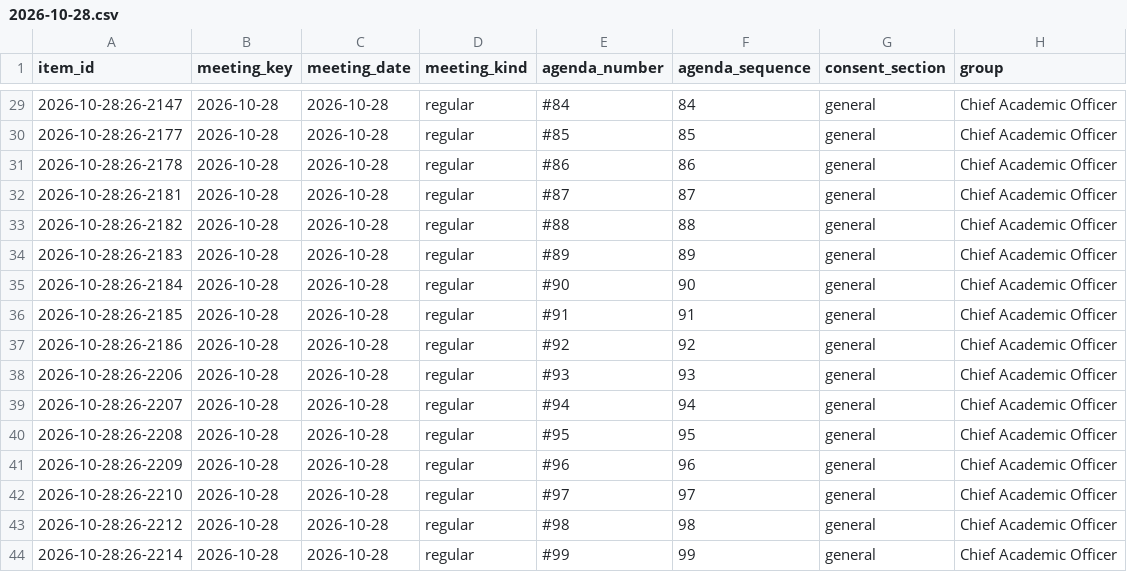
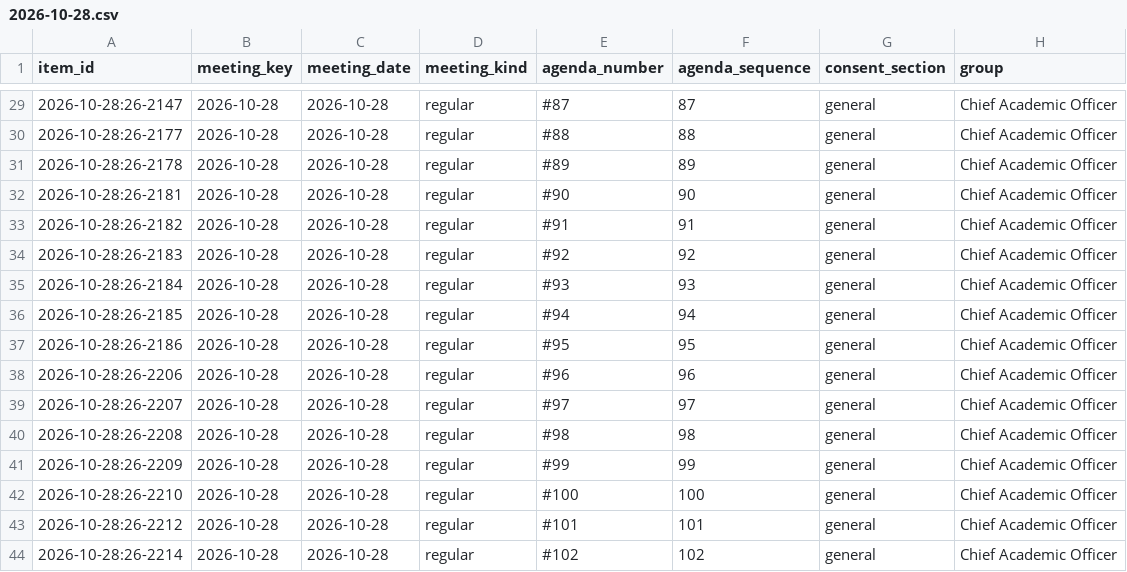
Before and after one commit to oakvs/ousd-consent-data, a CSV file: data/exports/meetings/2026-10-28.csv, drawn as a sheet; only a part is shown, gaps mark what is left out; the diff covers the shown part only; the diff names each change by its address in the sheet, - before the commit and + after, or states it on an @@ line.

```diff
--- a/data/exports/meetings/2026-10-28.csv
+++ b/data/exports/meetings/2026-10-28.csv
-E29 (agenda_number): #84
+E29 (agenda_number): #87
-F29 (agenda_sequence): 84
+F29 (agenda_sequence): 87
-E30 (agenda_number): #85
+E30 (agenda_number): #88
-F30 (agenda_sequence): 85
+F30 (agenda_sequence): 88
-E31 (agenda_number): #86
+E31 (agenda_number): #89
-F31 (agenda_sequence): 86
+F31 (agenda_sequence): 89
-E32 (agenda_number): #87
+E32 (agenda_number): #90
-F32 (agenda_sequence): 87
+F32 (agenda_sequence): 90
-E33 (agenda_number): #88
+E33 (agenda_number): #91
-F33 (agenda_sequence): 88
+F33 (agenda_sequence): 91
-E34 (agenda_number): #89
+E34 (agenda_number): #92
-F34 (agenda_sequence): 89
+F34 (agenda_sequence): 92
-E35 (agenda_number): #90
+E35 (agenda_number): #93
-F35 (agenda_sequence): 90
+F35 (agenda_sequence): 93
-E36 (agenda_number): #91
+E36 (agenda_number): #94
-F36 (agenda_sequence): 91
+F36 (agenda_sequence): 94
-E37 (agenda_number): #92
+E37 (agenda_number): #95
-F37 (agenda_sequence): 92
+F37 (agenda_sequence): 95
-E38 (agenda_number): #93
+E38 (agenda_number): #96
-F38 (agenda_sequence): 93
+F38 (agenda_sequence): 96
-E39 (agenda_number): #94
+E39 (agenda_number): #97
-F39 (agenda_sequence): 94
+F39 (agenda_sequence): 97
-E40 (agenda_number): #95
+E40 (agenda_number): #98
-F40 (agenda_sequence): 95
+F40 (agenda_sequence): 98
-E41 (agenda_number): #96
+E41 (agenda_number): #99
-F41 (agenda_sequence): 96
+F41 (agenda_sequence): 99
-E42 (agenda_number): #97
+E42 (agenda_number): #100
-F42 (agenda_sequence): 97
+F42 (agenda_sequence): 100
-E43 (agenda_number): #98
+E43 (agenda_number): #101
-F43 (agenda_sequence): 98
+F43 (agenda_sequence): 101
-E44 (agenda_number): #99
+E44 (agenda_number): #102
-F44 (agenda_sequence): 99
+F44 (agenda_sequence): 102
```
Also changed, not shown: 88 edited cells elsewhere in this file, data/exports/meetings.csv, 58 other files.
